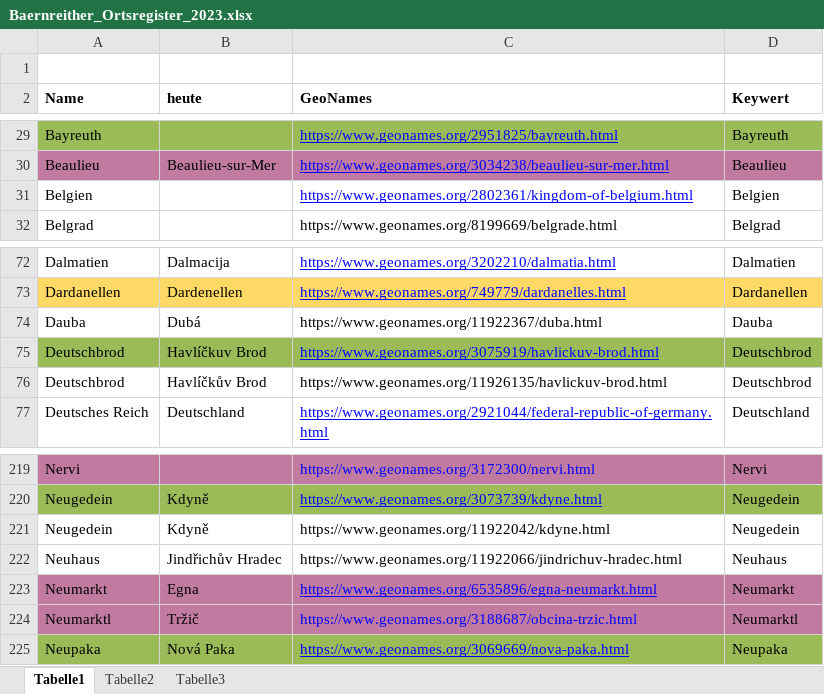
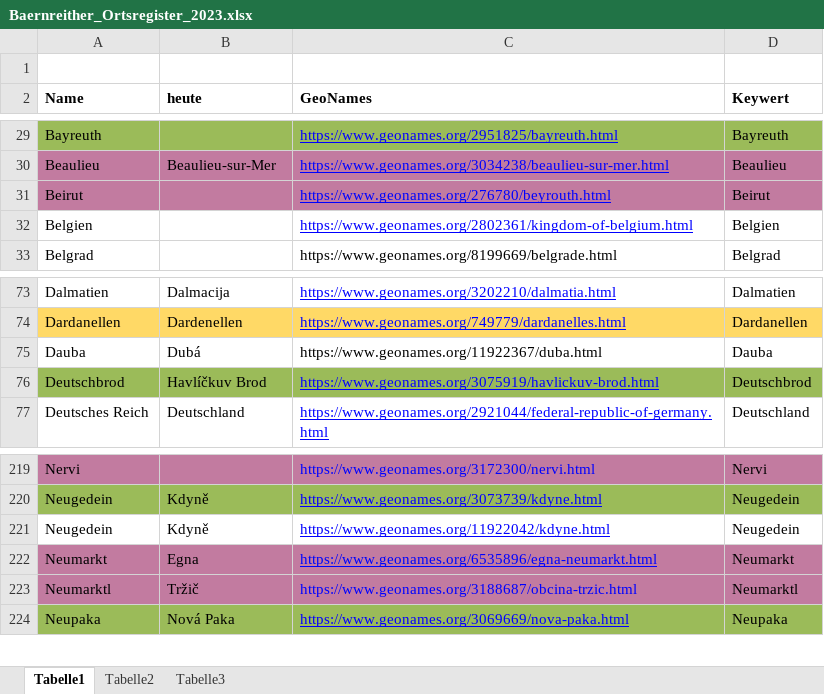
Before and after one commit to KfNGOe/baernreither-data, an Excel workbook: data/xlsx/Baernreither_Ortsregister_2023.xlsx, sheet Tabelle1, drawn as a sheet; only a part is shown, gaps mark what is left out; values as stored, in another font and other column widths than the file's, no borders; table styles not drawn; removed rows and columns are numbered as before the commit, all else as after; the diff names each change by its address in the sheet, - before the commit and + after, or states it on an @@ line.

Commit message:
Update Baernreither_Ortsregister_2023.xlsx

```diff
--- a/data/xlsx/Baernreither_Ortsregister_2023.xlsx (sheet Tabelle1)
+++ b/data/xlsx/Baernreither_Ortsregister_2023.xlsx (sheet Tabelle1)
+row 31: Beirut |  | https://www.geonames.org/276780/beyrouth.html | Beirut
-row 76: Deutschbrod | Havlíčkův Brod | https://www.geonames.org/11926135/havlickuv-brod.html | Deutschbrod
@@ C221 underline: off → on, text colour: black → #0000FF @@
-row 222: Neuhaus | Jindřichův Hradec | https://www.geonames.org/11922066/jindrichuv-hradec.html | Neuhaus
```
